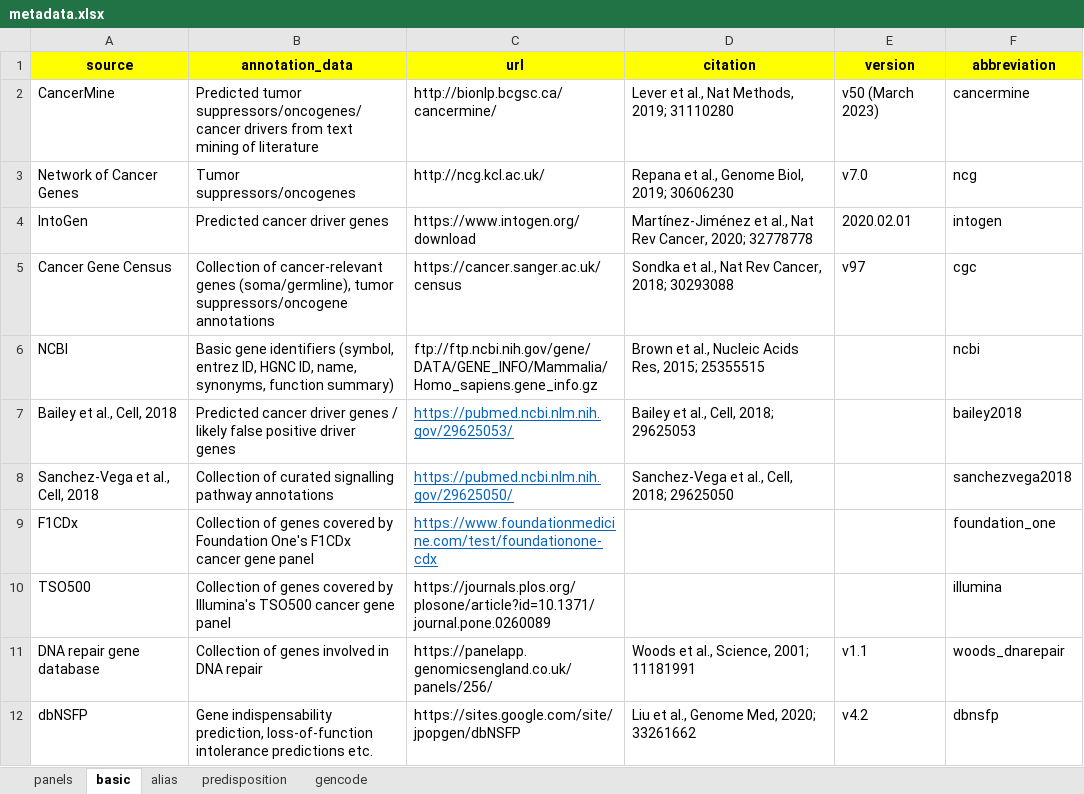
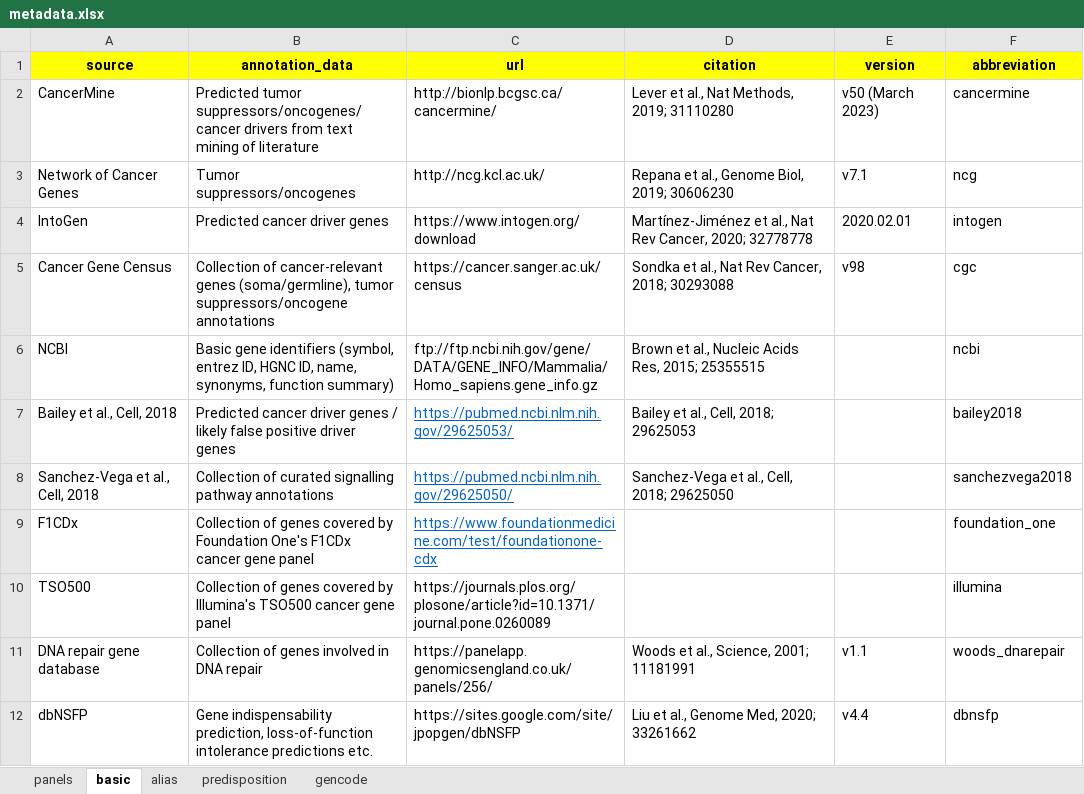
Before and after one commit to sigven/geneOncoX, an Excel workbook: data-raw/metadata.xlsx, sheet basic, drawn as a sheet; values as stored, in another font and other column widths than the file's, no borders; the diff names each change by its address in the sheet, - before the commit and + after, or states it on an @@ line.

```diff
--- a/data-raw/metadata.xlsx (sheet basic)
+++ b/data-raw/metadata.xlsx (sheet basic)
-E3 (version): v7.0
+E3 (version): v7.1
-E5 (version): v97
+E5 (version): v98
-E12 (version): v4.2
+E12 (version): v4.4
```
Also changed, not shown: sheet gencode, sheet predisposition, 7 other files.
